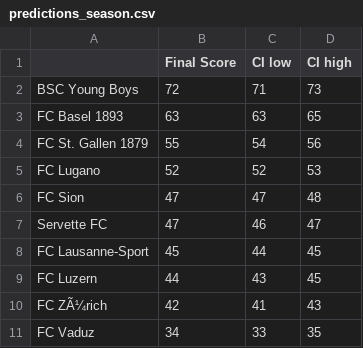
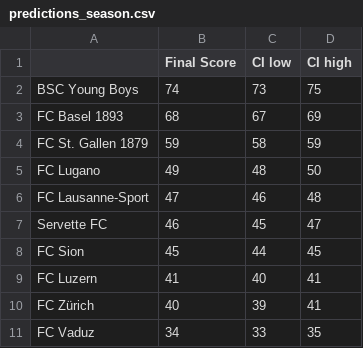
Before and after one commit to awp-finanznachrichten/predictions, a CSV file: Output/predictions_season.csv, drawn as a sheet.

```diff
--- a/Output/predictions_season.csv
+++ b/Output/predictions_season.csv
@@ -1,11 +1,11 @@
 "","Final Score","CI low","CI high"
-"BSC Young Boys",72,71,73
-"FC Basel 1893",63,63,65
-"FC St. Gallen 1879",55,54,56
-"FC Lugano",52,52,53
-"FC Sion",47,47,48
-"Servette FC",47,46,47
-"FC Lausanne-Sport",45,44,45
-"FC Luzern",44,43,45
-"FC ZÃ¼rich",42,41,43
+"BSC Young Boys",74,73,75
+"FC Basel 1893",68,67,69
+"FC St. Gallen 1879",59,58,59
+"FC Lugano",49,48,50
+"FC Lausanne-Sport",47,46,48
+"Servette FC",46,45,47
+"FC Sion",45,44,45
+"FC Luzern",41,40,41
+"FC Zürich",40,39,41
 "FC Vaduz",34,33,35
```
Also changed, not shown: BeatTheRobot/Beat the robot - Round 3 (Antworten) - Formularantworten 1.csv, Output/Leaderboard_BeatTheRobot.csv, 9 other files.
